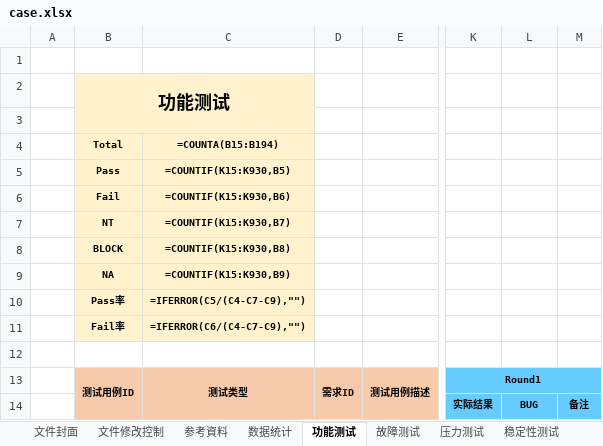
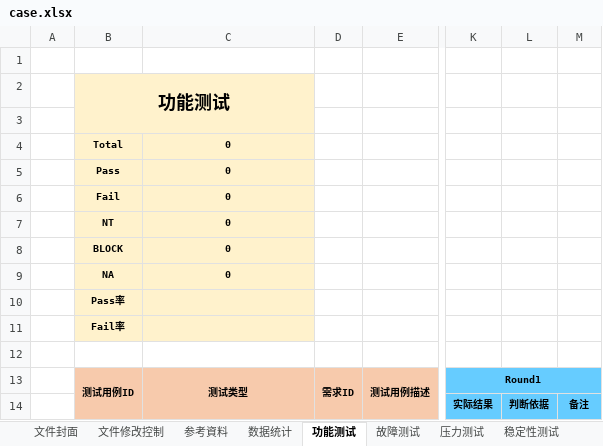
Before and after one commit to zhaoja1205/automatedTest, an Excel workbook: docs/case.xlsx, sheet 功能测试, drawn as a sheet; only a part is shown, gaps mark what is left out; values as stored, in another font and other column widths than the file's, no borders; formulas without a stored value are shown as written; conditional formats not drawn; the diff names each change by its address in the sheet, - before the commit and + after, or states it on an @@ line.

Commit message:
feat(results): 结果 Excel 新增「判断依据」列，备注列仅保留执行日志
- 原「BUG」列改名为「判断依据」：写入 AI 判定状态、理由与证据；旧模板
  表头（bug/defect/bug id）在加载时自动改名，兼容历史文件
- 「备注」列只写执行日志，不再混入 AI 判定信息
- ExcelHandler 回写时清空已执行用例的旧判定/备注，避免残留上次结果
- /cases 同步结果新增 judgment 字段，前端实际结果列优先读取该字段，
  并保留从旧备注解析的兼容路径

```diff
--- a/docs/case.xlsx (sheet 功能测试)
+++ b/docs/case.xlsx (sheet 功能测试)
-C4: =COUNTA(B15:B194)
+C4: 0
-C5: =COUNTIF(K15:K930,B5)
+C5: 0
-C6: =COUNTIF(K15:K930,B6)
+C6: 0
-C7: =COUNTIF(K15:K930,B7)
+C7: 0
-C8: =COUNTIF(K15:K930,B8)
+C8: 0
-C9: =COUNTIF(K15:K930,B9)
+C9: 0
-C10: =IFERROR(C5/(C4-C7-C9),"")
+C10: (empty)
-C11: =IFERROR(C6/(C4-C7-C9),"")
+C11: (empty)
-L14: BUG
+L14: 判断依据
```
Also changed, not shown: sheet 数据统计, sheet 故障测试, sheet 压力测试, sheet 稳定性测试, 7 other files.
